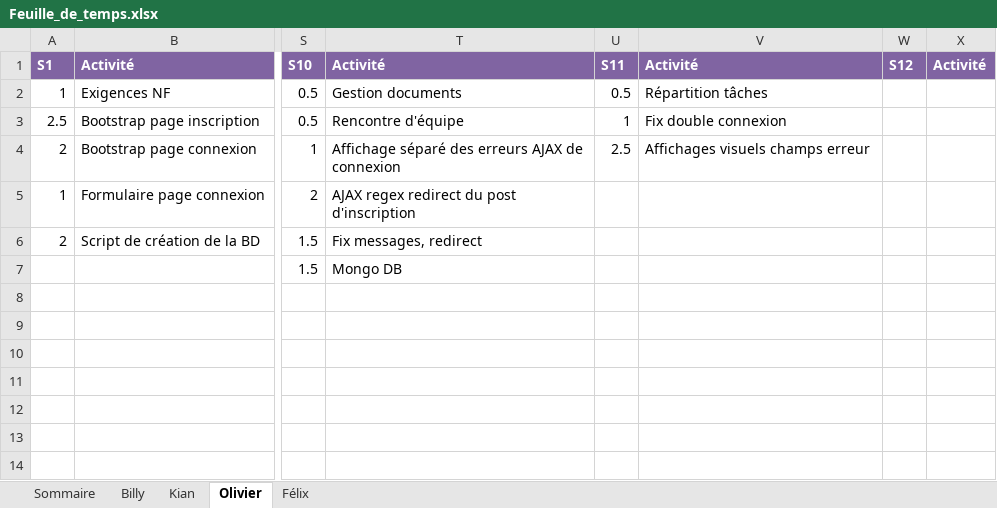
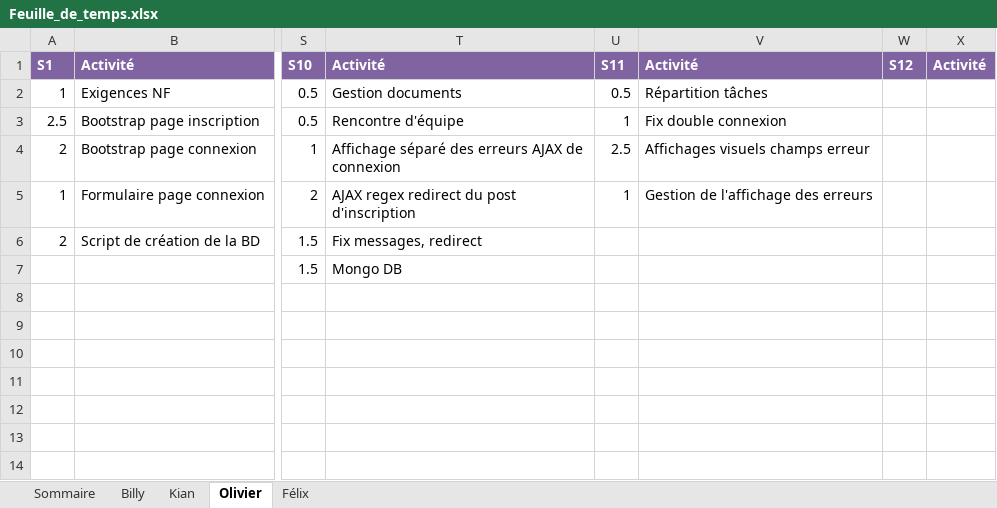
Before and after one commit to Atajin/NovaGo, an Excel workbook: Documents/Documents sprint/Feuille_de_temps.xlsx, sheet Olivier, drawn as a sheet; only a part is shown, gaps mark what is left out; values as stored, in another font and other column widths than the file's, no borders; the diff names each change by its address in the sheet, - before the commit and + after, or states it on an @@ line.

Commit message:
Update feuille de temps

```diff
--- a/Documents/Documents sprint/Feuille_de_temps.xlsx (sheet Olivier)
+++ b/Documents/Documents sprint/Feuille_de_temps.xlsx (sheet Olivier)
-U5: (empty)
+U5: 1
-V5: (empty)
+V5: Gestion de l'affichage des erreurs
```
Also changed, not shown: sheet Sommaire, 1 other file.
